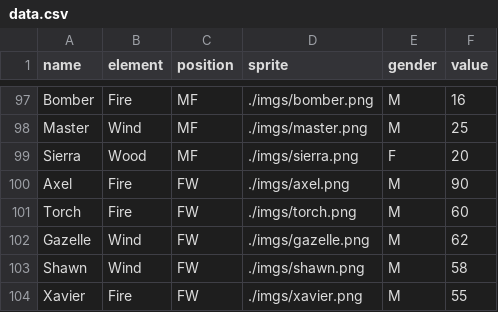
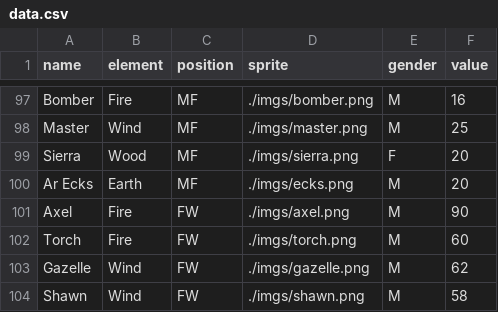
Before and after one commit to blesa03/IEPage, a CSV file: data.csv, drawn as a sheet; only a part is shown, gaps mark what is left out; the shorter side is filled out with more unchanged rows.

Commit message:
Fix csv

```diff
--- a/data.csv
+++ b/data.csv
@@ -99,2 +99,3 @@ Master,Wind,MF,./imgs/master.png,M,25
 Sierra,Wood,MF,./imgs/sierra.png,F,20
+Ar Ecks,Earth,MF,./imgs/ecks.png,M,20
 Axel,Fire,FW,./imgs/axel.png,M,90
```
